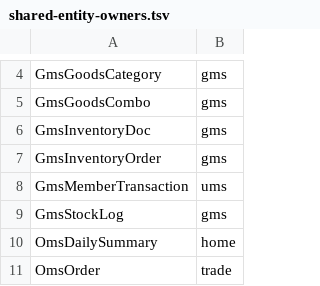
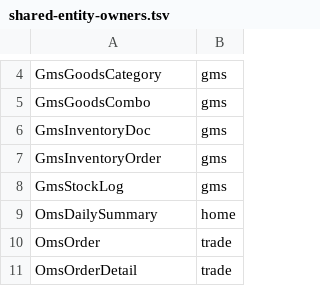
Before and after one commit to miozen/money-pos, a TSV file: scripts/architecture-baseline/shared-entity-owners.tsv, drawn as a sheet; only a part is shown, gaps mark what is left out; the shorter side is filled out with more unchanged rows; the diff names each change by its address in the sheet, - before the commit and + after, or states it on an @@ line.

Commit message:
refactor(ad-2.13): localize member transaction entity

```diff
--- a/scripts/architecture-baseline/shared-entity-owners.tsv
+++ b/scripts/architecture-baseline/shared-entity-owners.tsv
-row 8: GmsMemberTransaction | ums
```
Also changed, not shown: 8 other files.
